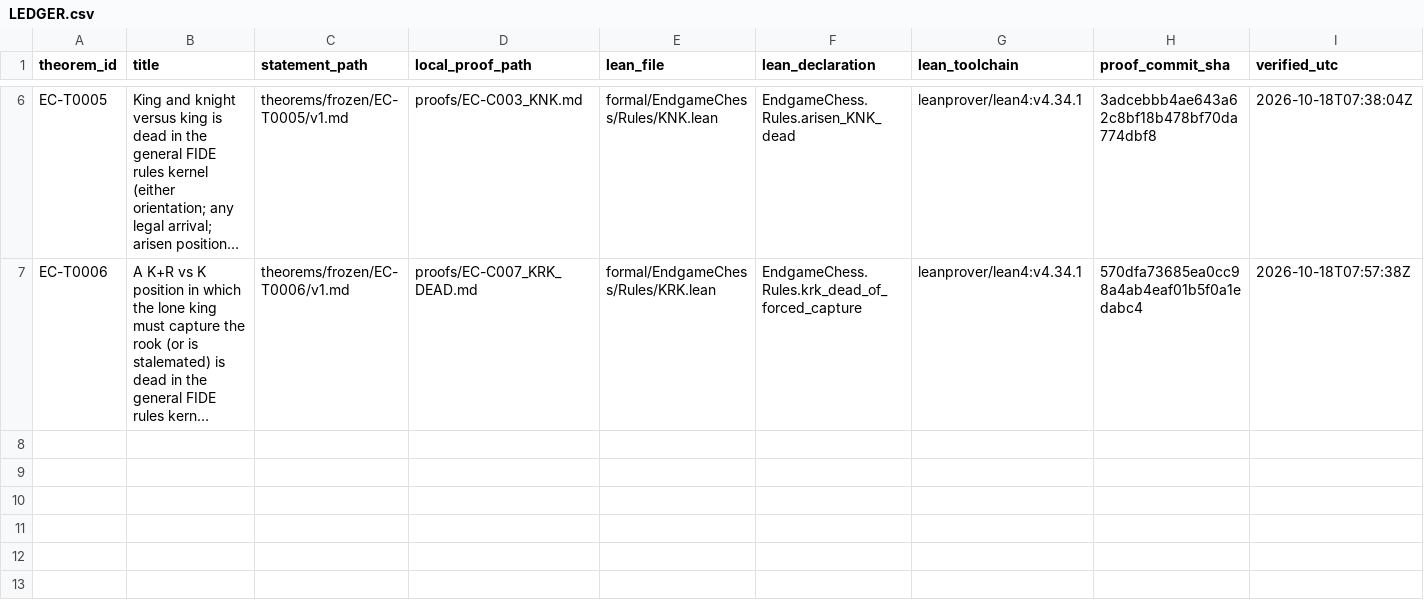
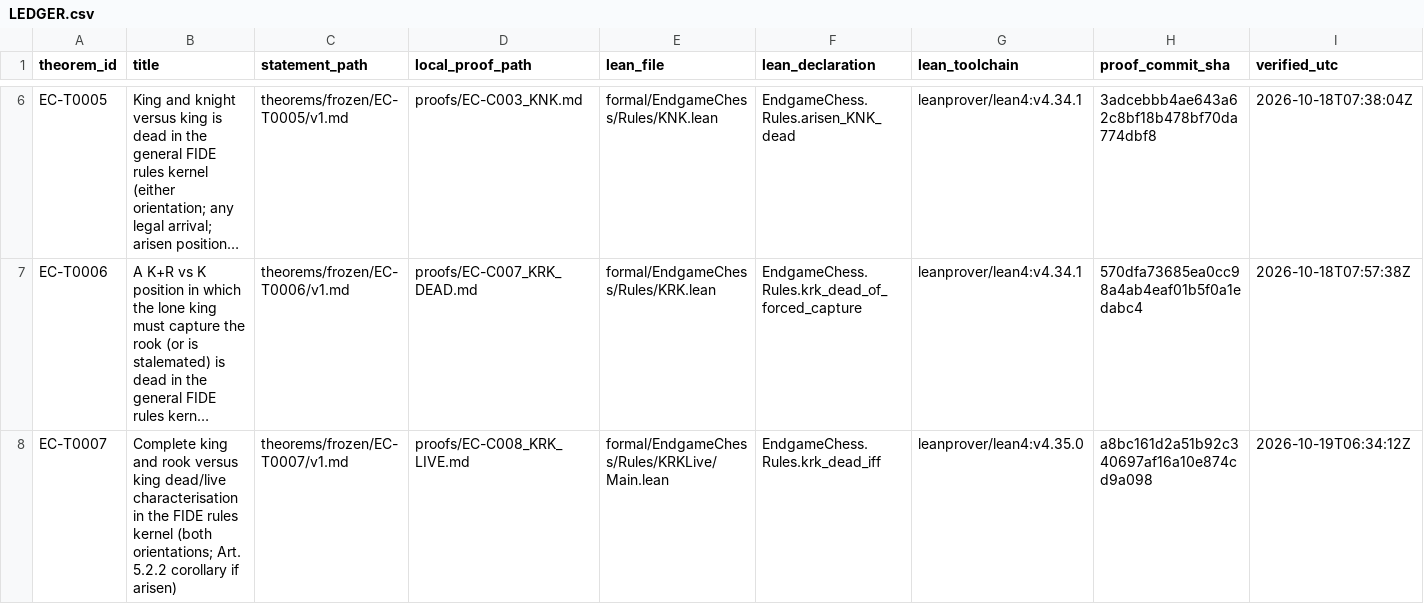
Before and after one commit to jfairfaxball-348/engame-chess, a CSV file: theorems/LEDGER.csv, drawn as a sheet; only a part is shown, gaps mark what is left out; long unchanged cells end in …; rows hold the shown columns only; the diff names each change by its address in the sheet, - before the commit and + after, or states it on an @@ line.

Commit message:
S023: freeze EC-T0007 after clean Lean verification; install KRK L2 session
Publish the verified local S023 tree, including the owner-authorised closeout and complete freeze evidence. Proof-source remains a8bc161d2a51b92c340697af16a10e874cd9a098. Clean Lean build, standard-axiom checks and 33 Python tests passed.

```diff
--- a/theorems/LEDGER.csv
+++ b/theorems/LEDGER.csv
+row 8: EC-T0007 | Complete king and rook versus king dead/live characterisation in the FIDE rules kernel (both orientations; Art. 5.2.2 corollary if arisen) | theorems/frozen/EC-T0007/v1.md | proofs/EC-C008_KRK_LIVE.md | formal/EndgameChess/Rules/KRKLive/Main.lean | EndgameChess.Rules.krk_dead_iff | leanprover/lean4:v4.35.0 | a8bc161d2a51b92c340697af16a10e874cd9a098 | 2026-10-19T06:34:12Z
```
Also changed, not shown: 15 other files.
